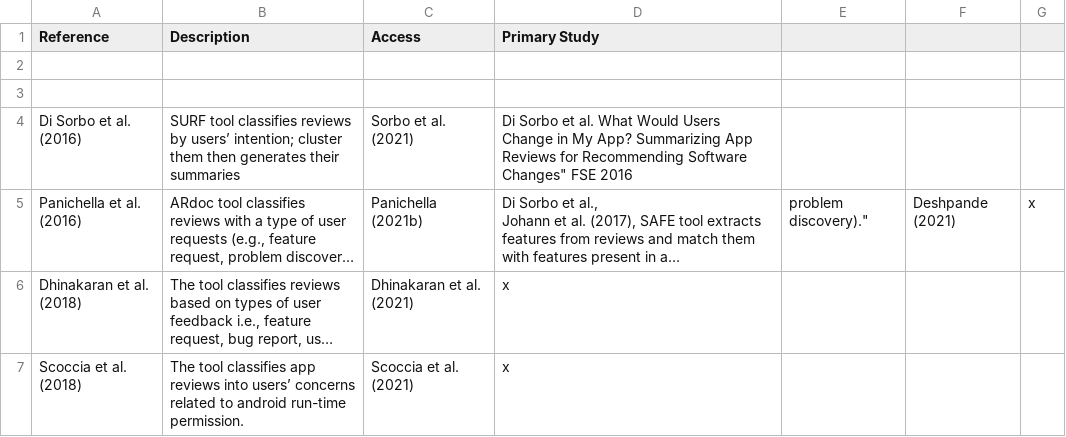
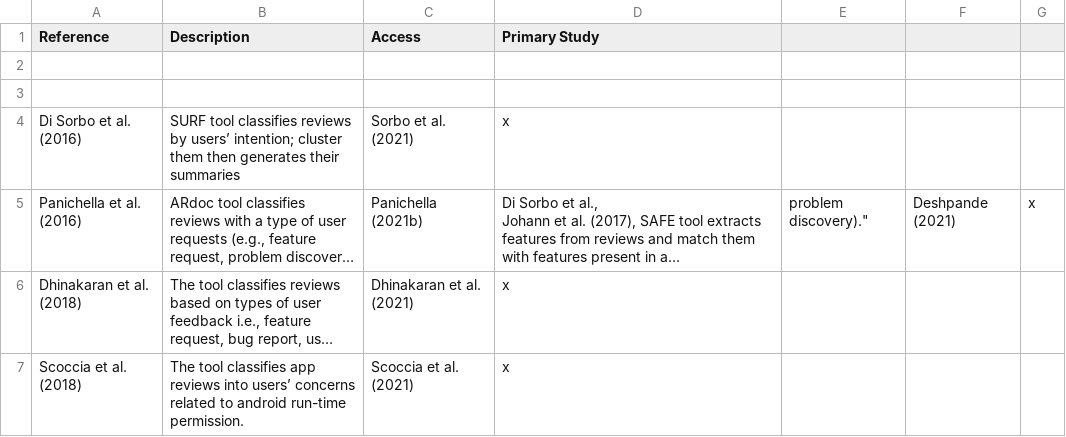
Before and after one commit to jsdabrowski/SLR-SE, a CSV file: publicly-available-tools.csv, drawn as a sheet; only a part is shown; long unchanged cells end in …; the diff names each change by its address in the sheet, - before the commit and + after, or states it on an @@ line.

Commit message:
Update publicly-available-tools.csv

```diff
--- a/publicly-available-tools.csv
+++ b/publicly-available-tools.csv
-D4 (Primary Study): Di Sorbo et al. What Would Users Change in My App? Summarizing App Reviews for Recommending Software Changes" FSE 2016
+D4 (Primary Study): x
```
